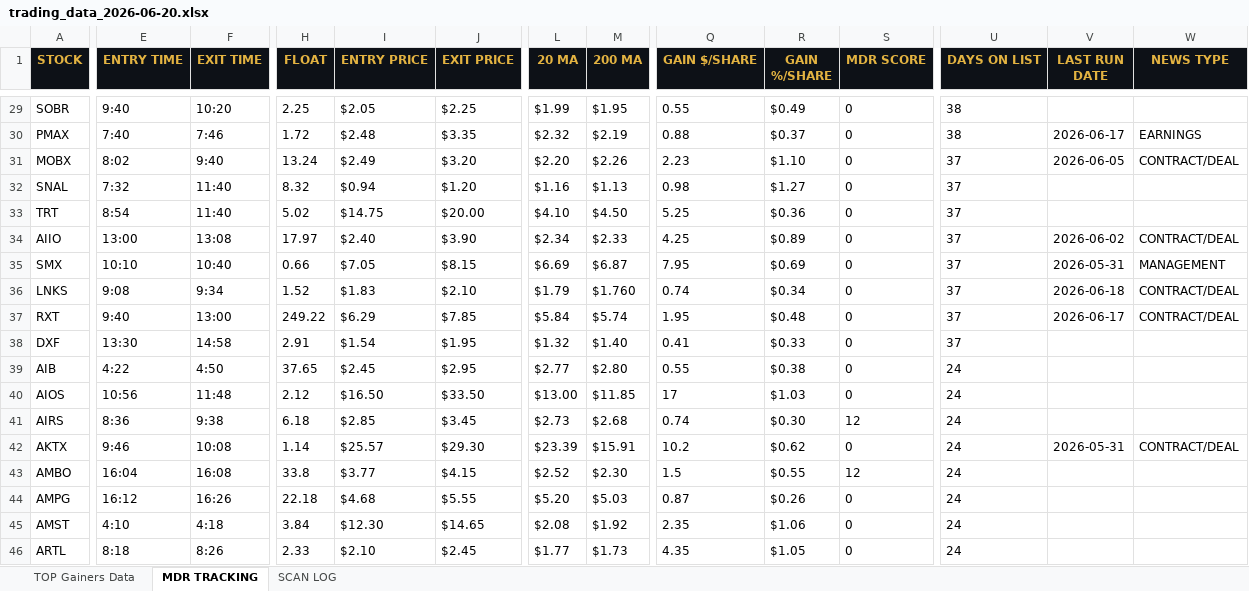
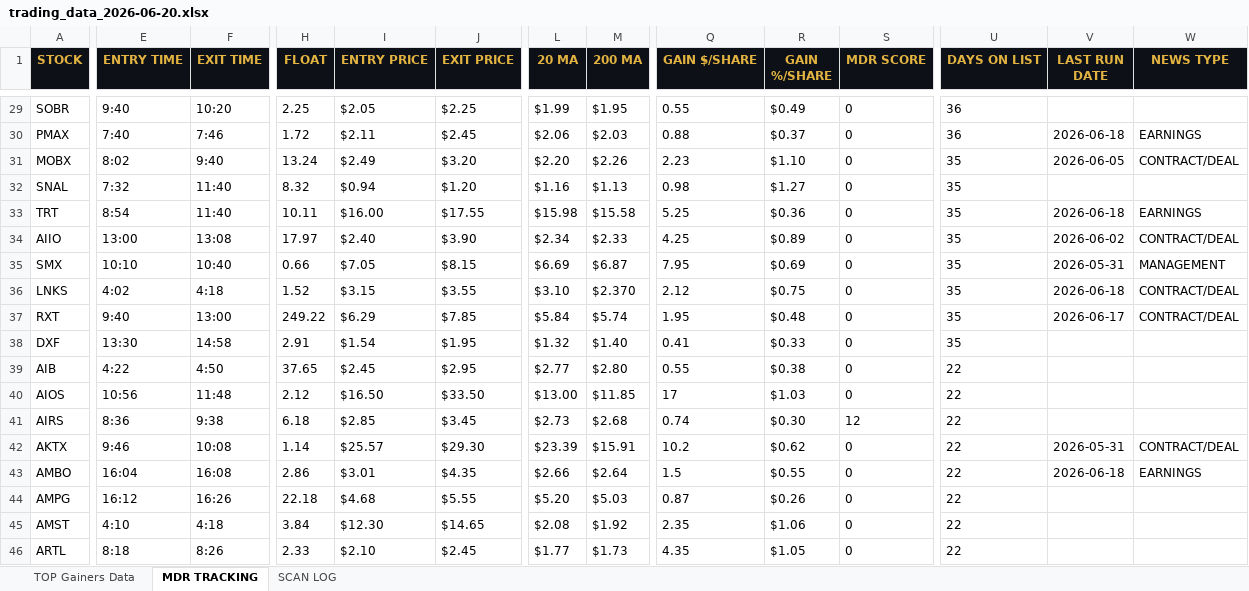
Before and after one commit to cmletsch/trading-system, an Excel workbook: data/trading_data_2026-06-20.xlsx, sheet MDR TRACKING, drawn as a sheet; only a part is shown, gaps mark what is left out; values as stored, in another font and other column widths than the file's, no borders; the diff covers the shown part only; the diff names each change by its address in the sheet, - before the commit and + after, or states it on an @@ line.

```diff
--- a/data/trading_data_2026-06-20.xlsx (sheet MDR TRACKING)
+++ b/data/trading_data_2026-06-20.xlsx (sheet MDR TRACKING)
-U29:U30 (DAYS ON LIST): 38
+U29:U30 (DAYS ON LIST): 36
-I30 (ENTRY PRICE): $2.48
+I30 (ENTRY PRICE): $2.11
-J30 (EXIT PRICE): $3.35
+J30 (EXIT PRICE): $2.45
-L30 (20 MA): $2.32
+L30 (20 MA): $2.06
-M30 (200 MA): $2.19
+M30 (200 MA): $2.03
-V30 (LAST RUN DATE): 2026-06-17
+V30 (LAST RUN DATE): 2026-06-18
-U31:U38 (DAYS ON LIST): 37
+U31:U38 (DAYS ON LIST): 35
-H33 (FLOAT): 5.02
+H33 (FLOAT): 10.11
-I33 (ENTRY PRICE): $14.75
+I33 (ENTRY PRICE): $16.00
-J33 (EXIT PRICE): $20.00
+J33 (EXIT PRICE): $17.55
-L33 (20 MA): $4.10
+L33 (20 MA): $15.98
-M33 (200 MA): $4.50
+M33 (200 MA): $15.58
-V33 (LAST RUN DATE): (empty)
+V33 (LAST RUN DATE): 2026-06-18
-W33 (NEWS TYPE): (empty)
+W33 (NEWS TYPE): EARNINGS
-E36 (ENTRY TIME): 9:08
+E36 (ENTRY TIME): 4:02
-F36 (EXIT TIME): 9:34
+F36 (EXIT TIME): 4:18
-I36 (ENTRY PRICE): $1.83
+I36 (ENTRY PRICE): $3.15
-J36 (EXIT PRICE): $2.10
+J36 (EXIT PRICE): $3.55
-L36 (20 MA): $1.79
+L36 (20 MA): $3.10
-M36 (200 MA): $1.760
+M36 (200 MA): $2.370
-Q36 (GAIN $/SHARE): 0.74
+Q36 (GAIN $/SHARE): 2.12
-R36 (GAIN %/SHARE): $0.34
+R36 (GAIN %/SHARE): $0.75
-U39:U46 (DAYS ON LIST): 24
+U39:U46 (DAYS ON LIST): 22
-H43 (FLOAT): 33.8
+H43 (FLOAT): 2.86
-I43 (ENTRY PRICE): $3.77
+I43 (ENTRY PRICE): $3.01
-J43 (EXIT PRICE): $4.15
+J43 (EXIT PRICE): $4.35
-L43 (20 MA): $2.52
+L43 (20 MA): $2.66
-M43 (200 MA): $2.30
+M43 (200 MA): $2.64
-S43 (MDR SCORE): 12
+S43 (MDR SCORE): 0
-V43 (LAST RUN DATE): (empty)
+V43 (LAST RUN DATE): 2026-06-18
-W43 (NEWS TYPE): (empty)
+W43 (NEWS TYPE): EARNINGS
```
Also changed, not shown: 18 added rows and 421 edited cells elsewhere in this sheet, sheet TOP Gainers Data, sheet SCAN LOG, 2 other files.
